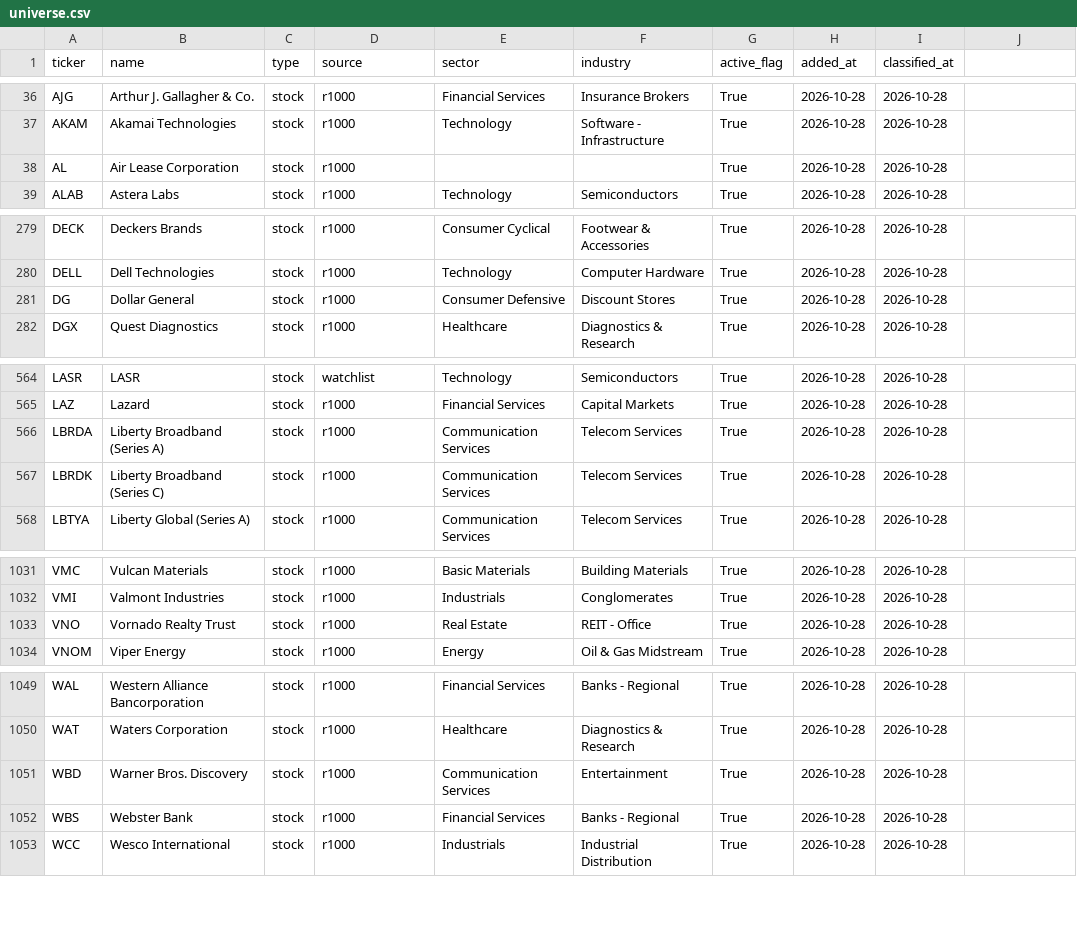
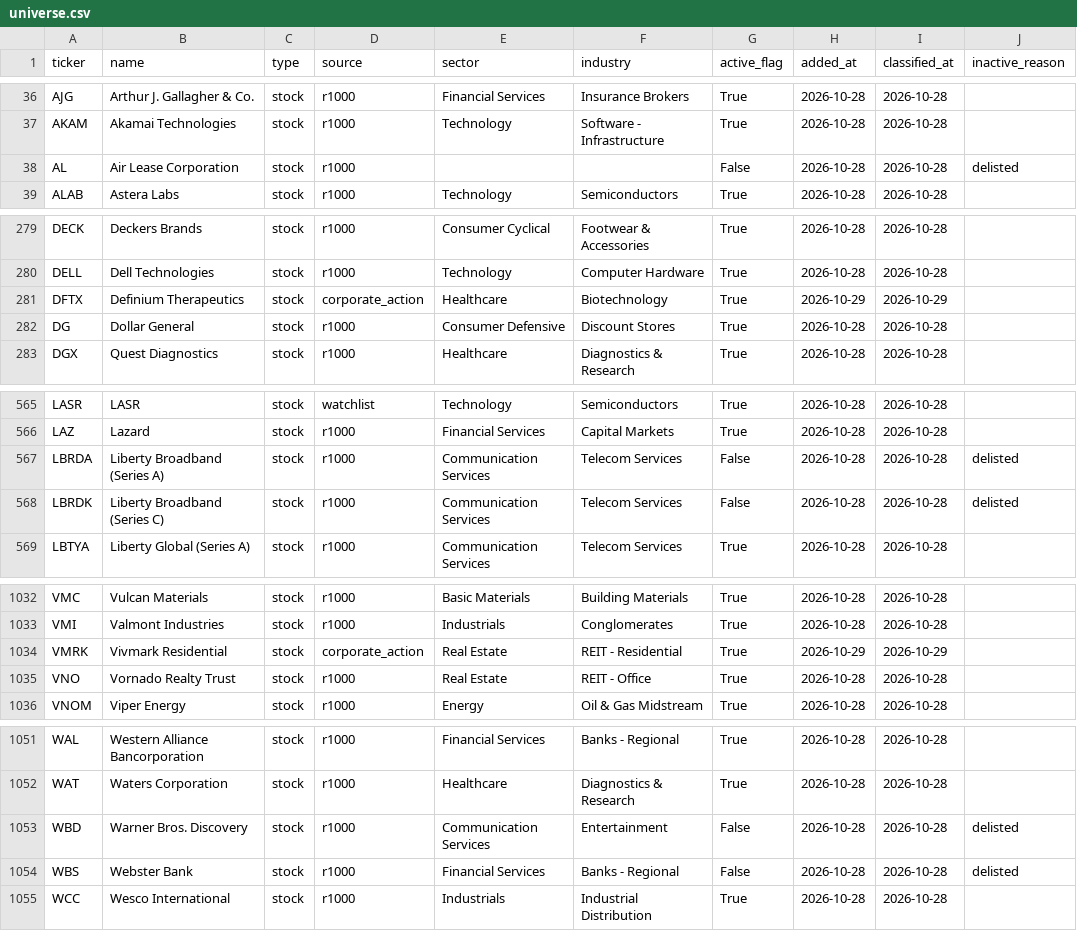
Before and after one commit to JohnGreen12345/hoodb, a CSV file: universe.csv, drawn as a sheet; only a part is shown, gaps mark what is left out; the diff covers the shown part only.

Commit message:
Fix price placeholders and corporate action lifecycle

```diff
--- a/universe.csv
+++ b/universe.csv
@@ -1 +1 @@
-ticker,name,type,source,sector,industry,active_flag,added_at,classified_at
+ticker,name,type,source,sector,industry,active_flag,added_at,classified_at,inactive_reason
@@ -38 +38 @@ AKAM,Akamai Technologies,stock,r1000,Technology,Software - Infrastructure,True,2
-AL,Air Lease Corporation,stock,r1000,,,True,2026-10-28,2026-10-28
+AL,Air Lease Corporation,stock,r1000,,,False,2026-10-28,2026-10-28,delisted
@@ -280,0 +281 @@ DELL,Dell Technologies,stock,r1000,Technology,Computer Hardware,True,2026-10-28,
+DFTX,Definium Therapeutics,stock,corporate_action,Healthcare,Biotechnology,True,2026-10-29,2026-10-29,
@@ -566,2 +567,2 @@ LAZ,Lazard,stock,r1000,Financial Services,Capital Markets,True,2026-10-28,2026-1
-LBRDA,Liberty Broadband (Series A),stock,r1000,Communication Services,Telecom Services,True,2026-10-28,2026-10-28
-LBRDK,Liberty Broadband (Series C),stock,r1000,Communication Services,Telecom Services,True,2026-10-28,2026-10-28
+LBRDA,Liberty Broadband (Series A),stock,r1000,Communication Services,Telecom Services,False,2026-10-28,2026-10-28,delisted
+LBRDK,Liberty Broadband (Series C),stock,r1000,Communication Services,Telecom Services,False,2026-10-28,2026-10-28,delisted
@@ -1032,0 +1034 @@ VMI,Valmont Industries,stock,r1000,Industrials,Conglomerates,True,2026-10-28,202
+VMRK,Vivmark Residential,stock,corporate_action,Real Estate,REIT - Residential,True,2026-10-29,2026-10-29,
@@ -1051,2 +1053,2 @@ WAT,Waters Corporation,stock,r1000,Healthcare,Diagnostics & Research,True,2026-1
-WBD,Warner Bros. Discovery,stock,r1000,Communication Services,Entertainment,True,2026-10-28,2026-10-28
-WBS,Webster Bank,stock,r1000,Financial Services,Banks - Regional,True,2026-10-28,2026-10-28
+WBD,Warner Bros. Discovery,stock,r1000,Communication Services,Entertainment,False,2026-10-28,2026-10-28,delisted
+WBS,Webster Bank,stock,r1000,Financial Services,Banks - Regional,False,2026-10-28,2026-10-28,delisted
```
Also changed, not shown: 20 edited cells elsewhere in this file, 5 other files.
